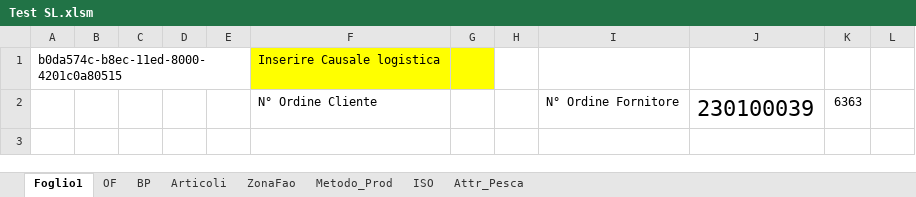
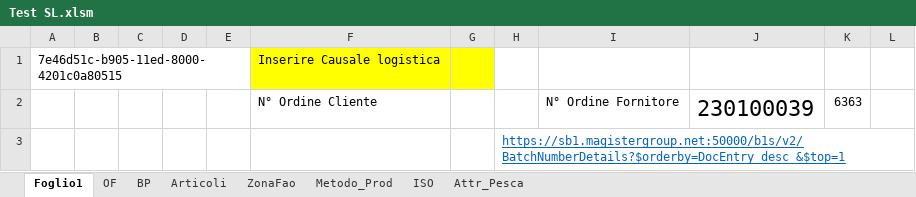
Before and after one commit to giuseppefamiglietti/sap-etl, an Excel workbook: SL/Test SL.xlsm, sheet Foglio1, drawn as a sheet; only a part is shown; values as stored, in another font and other column widths than the file's, no borders; the diff covers the shown part only; the diff names each change by its address in the sheet, - before the commit and + after, or states it on an @@ line.

```diff
--- a/SL/Test SL.xlsm (sheet Foglio1)
+++ b/SL/Test SL.xlsm (sheet Foglio1)
-A1: b0da574c-b8ec-11ed-8000-4201c0a80515
+A1: 7e46d51c-b905-11ed-8000-4201c0a80515
-H3: (empty)
+H3: https://sb1.magistergroup.net:50000/b1s/v2/BatchNumberDetails?$orderby=DocEntry desc &$top=1
```
Also changed, not shown: 2 edited cells elsewhere in this sheet, sheet OF, charts or pictures, 1 other file.
